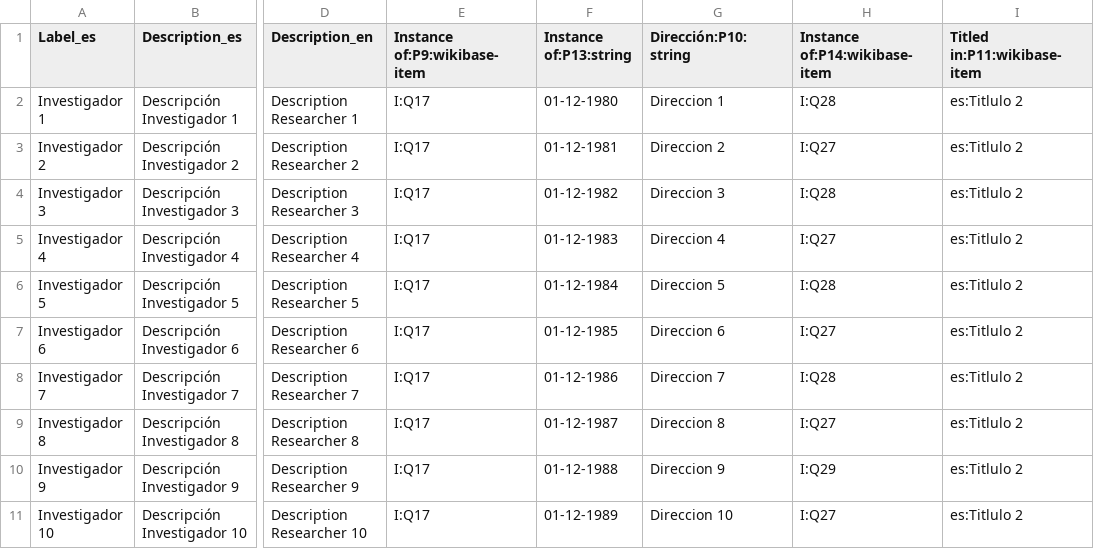
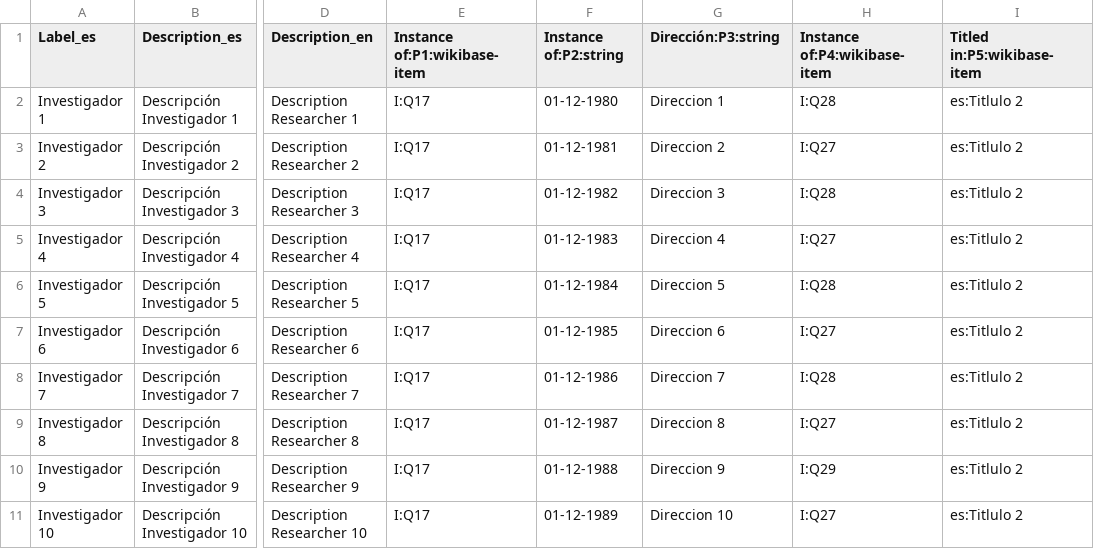
Before and after one commit to rgavilan/ib-simulator-importer, a CSV file: src/main/resources/researcher.csv, drawn as a sheet; only a part is shown, gaps mark what is left out; the diff names each change by its address in the sheet, - before the commit and + after, or states it on an @@ line.

```diff
--- a/src/main/resources/researcher.csv
+++ b/src/main/resources/researcher.csv
-E1: Instance of:P9:wikibase-item
+E1: Instance of:P1:wikibase-item
-F1: Instance of:P13:string
+F1: Instance of:P2:string
-G1: Dirección:P10:string
+G1: Dirección:P3:string
-H1: Instance of:P14:wikibase-item
+H1: Instance of:P4:wikibase-item
-I1: Titled in:P11:wikibase-item
+I1: Titled in:P5:wikibase-item
```
Also changed, not shown: src/main/resources/academic_institution.csv, src/main/resources/title_degree.csv, 13 other files.
